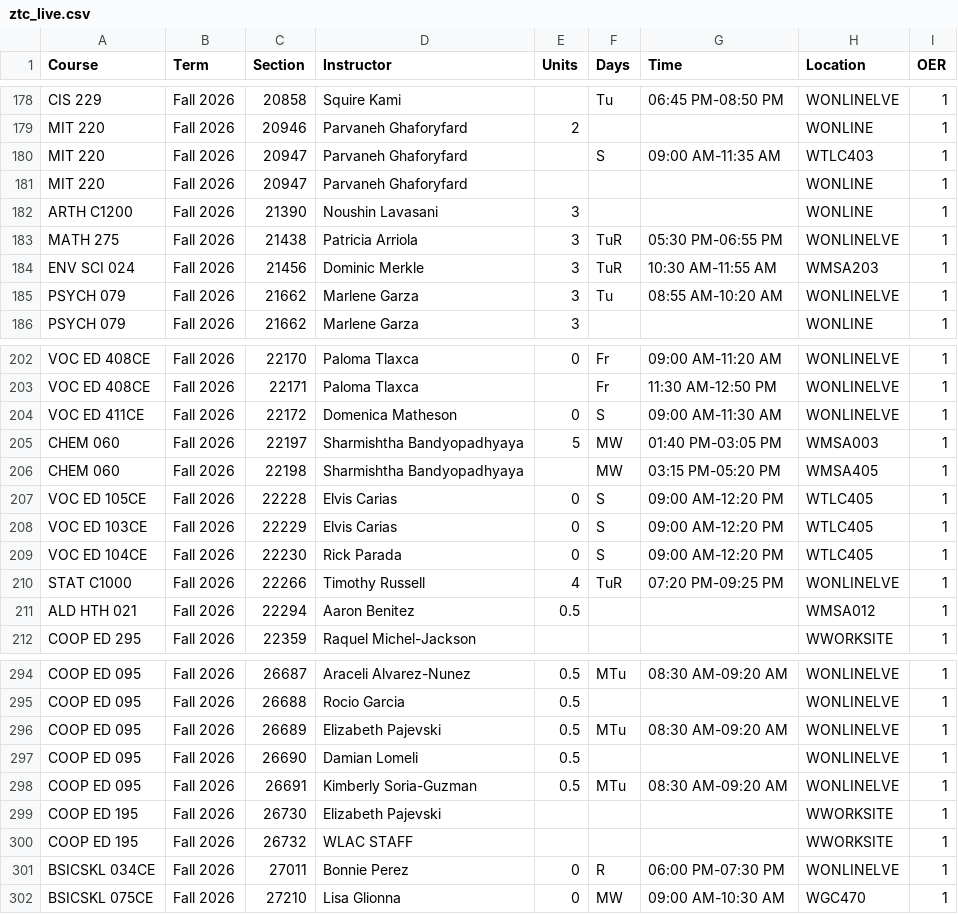
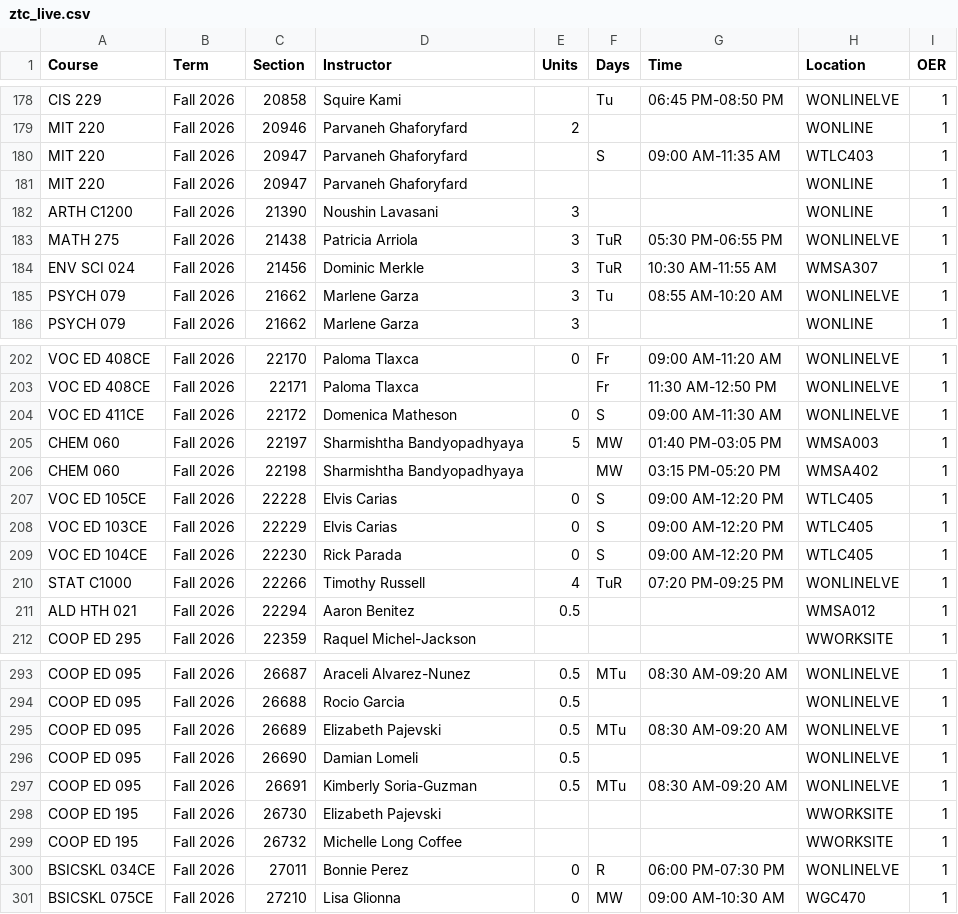
Before and after one commit to West-Los-Angeles-College/ztc, a CSV file: ztc_live.csv, drawn as a sheet; only a part is shown, gaps mark what is left out; the diff covers the shown part only.

```diff
--- a/ztc_live.csv
+++ b/ztc_live.csv
@@ -183,3 +183,3 @@
 "MATH 275","Fall 2026",21438,"Patricia Arriola",3,"TuR","05:30 PM-06:55 PM","WONLINELVE",1
-"ENV SCI 024","Fall 2026",21456,"Dominic Merkle",3,"TuR","10:30 AM-11:55 AM","WMSA203",1
+"ENV SCI 024","Fall 2026",21456,"Dominic Merkle",3,"TuR","10:30 AM-11:55 AM","WMSA307",1
 "PSYCH 079","Fall 2026",21662,"Marlene Garza",3,"Tu","08:55 AM-10:20 AM","WONLINELVE",1
@@ -205,3 +205,3 @@
 "CHEM 060","Fall 2026",22197,"Sharmishtha Bandyopadhyaya",5,"MW","01:40 PM-03:05 PM","WMSA003",1
-"CHEM 060","Fall 2026",22198,"Sharmishtha Bandyopadhyaya",,"MW","03:15 PM-05:20 PM","WMSA405",1
+"CHEM 060","Fall 2026",22198,"Sharmishtha Bandyopadhyaya",,"MW","03:15 PM-05:20 PM","WMSA402",1
 "VOC ED 105CE","Fall 2026",22228,"Elvis Carias",0,"S","09:00 AM-12:20 PM","WTLC405",1
@@ -299,3 +298,3 @@
 "COOP ED 195","Fall 2026",26730,"Elizabeth Pajevski",,"",,"WWORKSITE",1
-"COOP ED 195","Fall 2026",26732,"WLAC STAFF",,"",,"WWORKSITE",1
+"COOP ED 195","Fall 2026",26732,"Michelle Long Coffee",,"",,"WWORKSITE",1
 "BSICSKL 034CE","Fall 2026",27011,"Bonnie Perez",0,"R","06:00 PM-07:30 PM","WONLINELVE",1
```
Also changed, not shown: 6 added rows and 8 removed rows elsewhere in this file.
